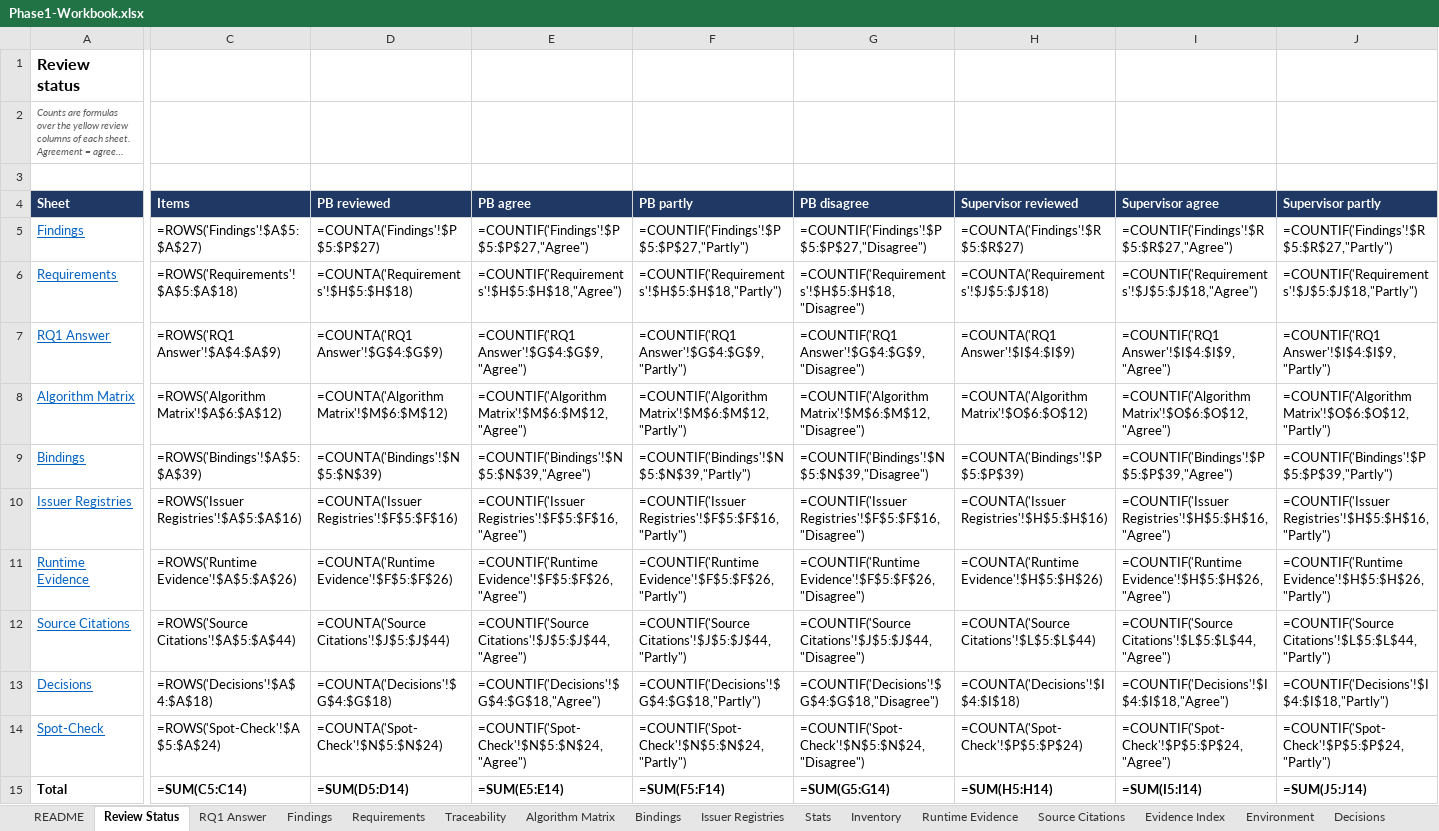
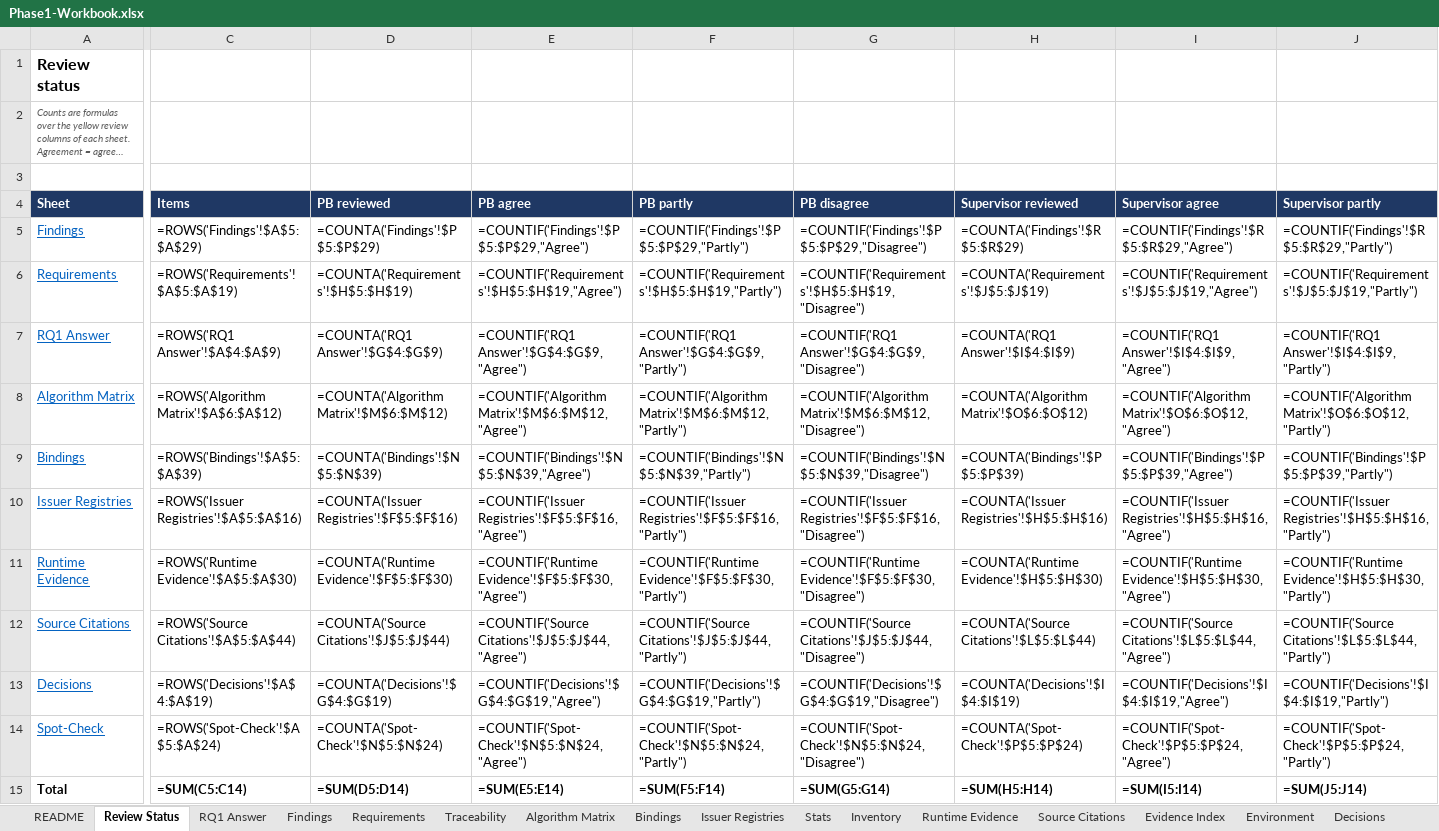
Before and after one commit to prazwal1/crypto-agile-ssi, an Excel workbook: docs/phase1/Phase1-Workbook.xlsx, sheet Review Status, drawn as a sheet; only a part is shown, gaps mark what is left out; long unchanged cells end in …; values as stored, in another font and other column widths than the file's, no borders; formulas without a stored value are shown as written; the diff covers the shown part only; the diff names each change by its address in the sheet, - before the commit and + after, or states it on an @@ line.

```diff
--- a/docs/phase1/Phase1-Workbook.xlsx (sheet Review Status)
+++ b/docs/phase1/Phase1-Workbook.xlsx (sheet Review Status)
-C5 (Items): =ROWS('Findings'!$A$5:$A$27)
+C5 (Items): =ROWS('Findings'!$A$5:$A$29)
-D5 (PB reviewed): =COUNTA('Findings'!$P$5:$P$27)
+D5 (PB reviewed): =COUNTA('Findings'!$P$5:$P$29)
-E5 (PB agree): =COUNTIF('Findings'!$P$5:$P$27,"Agree")
+E5 (PB agree): =COUNTIF('Findings'!$P$5:$P$29,"Agree")
-F5 (PB partly): =COUNTIF('Findings'!$P$5:$P$27,"Partly")
+F5 (PB partly): =COUNTIF('Findings'!$P$5:$P$29,"Partly")
-G5 (PB disagree): =COUNTIF('Findings'!$P$5:$P$27,"Disagree")
+G5 (PB disagree): =COUNTIF('Findings'!$P$5:$P$29,"Disagree")
-H5 (Supervisor reviewed): =COUNTA('Findings'!$R$5:$R$27)
+H5 (Supervisor reviewed): =COUNTA('Findings'!$R$5:$R$29)
-I5 (Supervisor agree): =COUNTIF('Findings'!$R$5:$R$27,"Agree")
+I5 (Supervisor agree): =COUNTIF('Findings'!$R$5:$R$29,"Agree")
-J5 (Supervisor partly): =COUNTIF('Findings'!$R$5:$R$27,"Partly")
+J5 (Supervisor partly): =COUNTIF('Findings'!$R$5:$R$29,"Partly")
-C6 (Items): =ROWS('Requirements'!$A$5:$A$18)
+C6 (Items): =ROWS('Requirements'!$A$5:$A$19)
-D6 (PB reviewed): =COUNTA('Requirements'!$H$5:$H$18)
+D6 (PB reviewed): =COUNTA('Requirements'!$H$5:$H$19)
-E6 (PB agree): =COUNTIF('Requirements'!$H$5:$H$18,"Agree")
+E6 (PB agree): =COUNTIF('Requirements'!$H$5:$H$19,"Agree")
-F6 (PB partly): =COUNTIF('Requirements'!$H$5:$H$18,"Partly")
+F6 (PB partly): =COUNTIF('Requirements'!$H$5:$H$19,"Partly")
-G6 (PB disagree): =COUNTIF('Requirements'!$H$5:$H$18,"Disagree")
+G6 (PB disagree): =COUNTIF('Requirements'!$H$5:$H$19,"Disagree")
-H6 (Supervisor reviewed): =COUNTA('Requirements'!$J$5:$J$18)
+H6 (Supervisor reviewed): =COUNTA('Requirements'!$J$5:$J$19)
-I6 (Supervisor agree): =COUNTIF('Requirements'!$J$5:$J$18,"Agree")
+I6 (Supervisor agree): =COUNTIF('Requirements'!$J$5:$J$19,"Agree")
-J6 (Supervisor partly): =COUNTIF('Requirements'!$J$5:$J$18,"Partly")
+J6 (Supervisor partly): =COUNTIF('Requirements'!$J$5:$J$19,"Partly")
-C11 (Items): =ROWS('Runtime Evidence'!$A$5:$A$26)
+C11 (Items): =ROWS('Runtime Evidence'!$A$5:$A$30)
-D11 (PB reviewed): =COUNTA('Runtime Evidence'!$F$5:$F$26)
+D11 (PB reviewed): =COUNTA('Runtime Evidence'!$F$5:$F$30)
-E11 (PB agree): =COUNTIF('Runtime Evidence'!$F$5:$F$26,"Agree")
+E11 (PB agree): =COUNTIF('Runtime Evidence'!$F$5:$F$30,"Agree")
-F11 (PB partly): =COUNTIF('Runtime Evidence'!$F$5:$F$26,"Partly")
+F11 (PB partly): =COUNTIF('Runtime Evidence'!$F$5:$F$30,"Partly")
-G11 (PB disagree): =COUNTIF('Runtime Evidence'!$F$5:$F$26,"Disagree")
+G11 (PB disagree): =COUNTIF('Runtime Evidence'!$F$5:$F$30,"Disagree")
-H11 (Supervisor reviewed): =COUNTA('Runtime Evidence'!$H$5:$H$26)
+H11 (Supervisor reviewed): =COUNTA('Runtime Evidence'!$H$5:$H$30)
-I11 (Supervisor agree): =COUNTIF('Runtime Evidence'!$H$5:$H$26,"Agree")
+I11 (Supervisor agree): =COUNTIF('Runtime Evidence'!$H$5:$H$30,"Agree")
-J11 (Supervisor partly): =COUNTIF('Runtime Evidence'!$H$5:$H$26,"Partly")
+J11 (Supervisor partly): =COUNTIF('Runtime Evidence'!$H$5:$H$30,"Partly")
-C13 (Items): =ROWS('Decisions'!$A$4:$A$18)
+C13 (Items): =ROWS('Decisions'!$A$4:$A$19)
-D13 (PB reviewed): =COUNTA('Decisions'!$G$4:$G$18)
+D13 (PB reviewed): =COUNTA('Decisions'!$G$4:$G$19)
-E13 (PB agree): =COUNTIF('Decisions'!$G$4:$G$18,"Agree")
+E13 (PB agree): =COUNTIF('Decisions'!$G$4:$G$19,"Agree")
-F13 (PB partly): =COUNTIF('Decisions'!$G$4:$G$18,"Partly")
+F13 (PB partly): =COUNTIF('Decisions'!$G$4:$G$19,"Partly")
-G13 (PB disagree): =COUNTIF('Decisions'!$G$4:$G$18,"Disagree")
+G13 (PB disagree): =COUNTIF('Decisions'!$G$4:$G$19,"Disagree")
-H13 (Supervisor reviewed): =COUNTA('Decisions'!$I$4:$I$18)
+H13 (Supervisor reviewed): =COUNTA('Decisions'!$I$4:$I$19)
-I13 (Supervisor agree): =COUNTIF('Decisions'!$I$4:$I$18,"Agree")
+I13 (Supervisor agree): =COUNTIF('Decisions'!$I$4:$I$19,"Agree")
-J13 (Supervisor partly): =COUNTIF('Decisions'!$I$4:$I$18,"Partly")
+J13 (Supervisor partly): =COUNTIF('Decisions'!$I$4:$I$19,"Partly")
```
Also changed, not shown: 4 edited cells elsewhere in this sheet, sheet Traceability, sheet Findings, sheet Runtime Evidence, sheet Activity Log, sheet Decisions, sheet Requirements, 2 more sheets, 39 other files.
